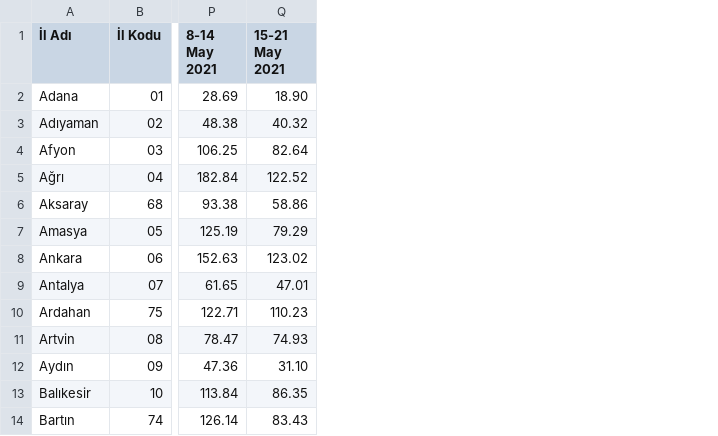
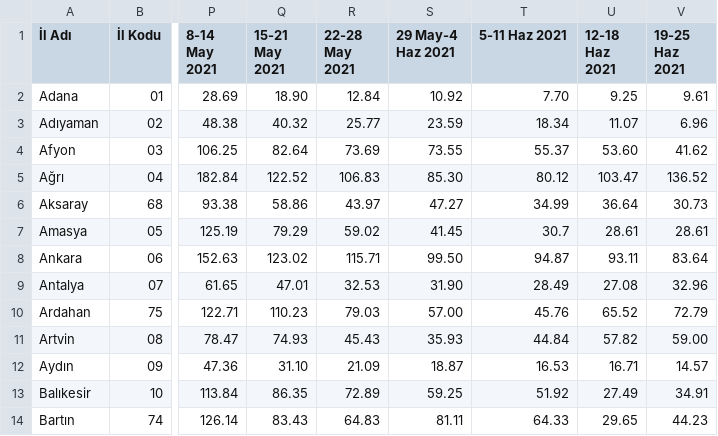
Before and after one commit to toUpperCase78/covid19-turkiye, a CSV file: covid_19_Türkiye_100_binde_haftalik_vaka.csv, drawn as a sheet; only a part is shown, gaps mark what is left out; the diff names each change by its address in the sheet, - before the commit and + after, or states it on an @@ line.

Commit message:
100 Binde Haftalık Vaka (20 Hafta)

```diff
--- a/covid_19_Türkiye_100_binde_haftalik_vaka.csv
+++ b/covid_19_Türkiye_100_binde_haftalik_vaka.csv
+column R (22-28 May 2021), rows 2-14: 12.84 | 25.77 | 73.69 | 106.83 | 43.97 | 59.02 | 115.71 | 32.53 | 79.03 | 45.43 | 21.09 | 72.89 | 64.83
+column S (29 May-4 Haz 2021), rows 2-14: 10.92 | 23.59 | 73.55 | 85.30 | 47.27 | 41.45 | 99.50 | 31.90 | 57.00 | 35.93 | 18.87 | 59.25 | 81.11
+column T (5-11 Haz 2021), rows 2-14: 7.70 | 18.34 | 55.37 | 80.12 | 34.99 | 30.7 | 94.87 | 28.49 | 45.76 | 44.84 | 16.53 | 51.92 | 64.33
+column U (12-18 Haz 2021), rows 2-14: 9.25 | 11.07 | 53.60 | 103.47 | 36.64 | 28.61 | 93.11 | 27.08 | 65.52 | 57.82 | 16.71 | 27.49 | 29.65
+column V (19-25 Haz 2021), rows 2-14: 9.61 | 6.96 | 41.62 | 136.52 | 30.73 | 28.61 | 83.64 | 32.96 | 72.79 | 59.00 | 14.57 | 34.91 | 44.23
```
